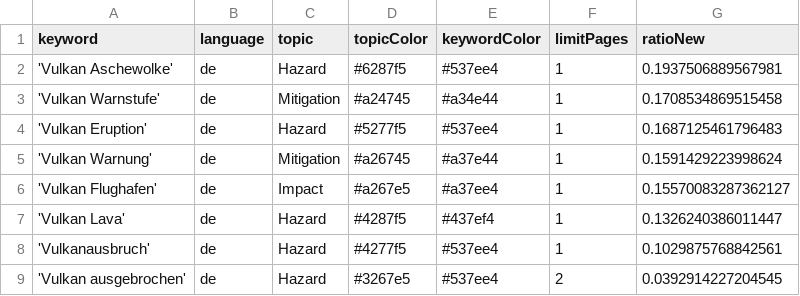
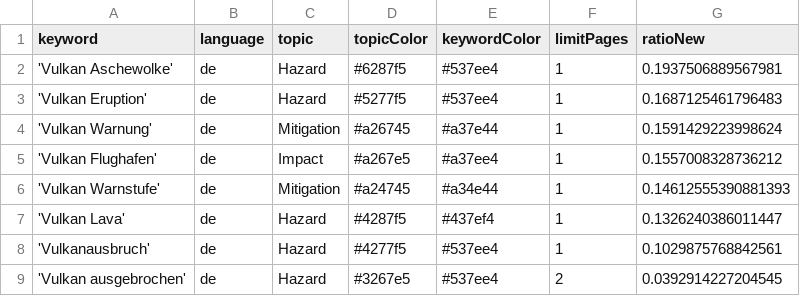
Before and after one commit to paularicarda-news/volcanoIsComing, a CSV file: keywords.csv, drawn as a sheet.

Commit message:
Commit from GitHub Actions (harvest:0.0)

```diff
--- a/keywords.csv
+++ b/keywords.csv
@@ -2,6 +2,6 @@ keyword,language,topic,topicColor,keywordColor,limitPages,ratioNew
 'Vulkan Aschewolke',de,Hazard,#6287f5,#537ee4,1,0.1937506889567981
-'Vulkan Warnstufe',de,Mitigation,#a24745,#a34e44,1,0.1708534869515458
 'Vulkan Eruption',de,Hazard,#5277f5,#537ee4,1,0.1687125461796483
 'Vulkan Warnung',de,Mitigation,#a26745,#a37e44,1,0.1591429223998624
-'Vulkan Flughafen',de,Impact,#a267e5,#a37ee4,1,0.15570083287362127
+'Vulkan Flughafen',de,Impact,#a267e5,#a37ee4,1,0.1557008328736212
+'Vulkan Warnstufe',de,Mitigation,#a24745,#a34e44,1,0.14612555390881393
 'Vulkan Lava',de,Hazard,#4287f5,#437ef4,1,0.1326240386011447
```
